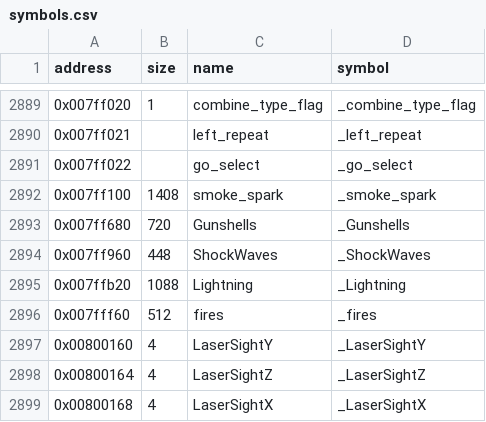
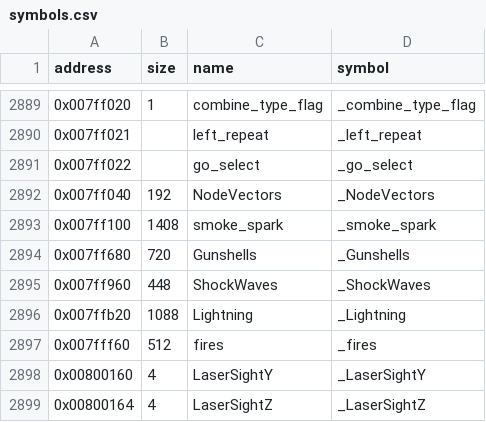
Before and after one commit to LostArtefacts/tr04, a CSV file: config/symbols.csv, drawn as a sheet; only a part is shown, gaps mark what is left out; the shorter side is filled out with more unchanged rows; the diff names each change by its address in the sheet, - before the commit and + after, or states it on an @@ line.

```diff
--- a/config/symbols.csv
+++ b/config/symbols.csv
+row 2892: 0x007ff040 | 192 | NodeVectors | _NodeVectors
```
Also changed, not shown: 5 other files.
